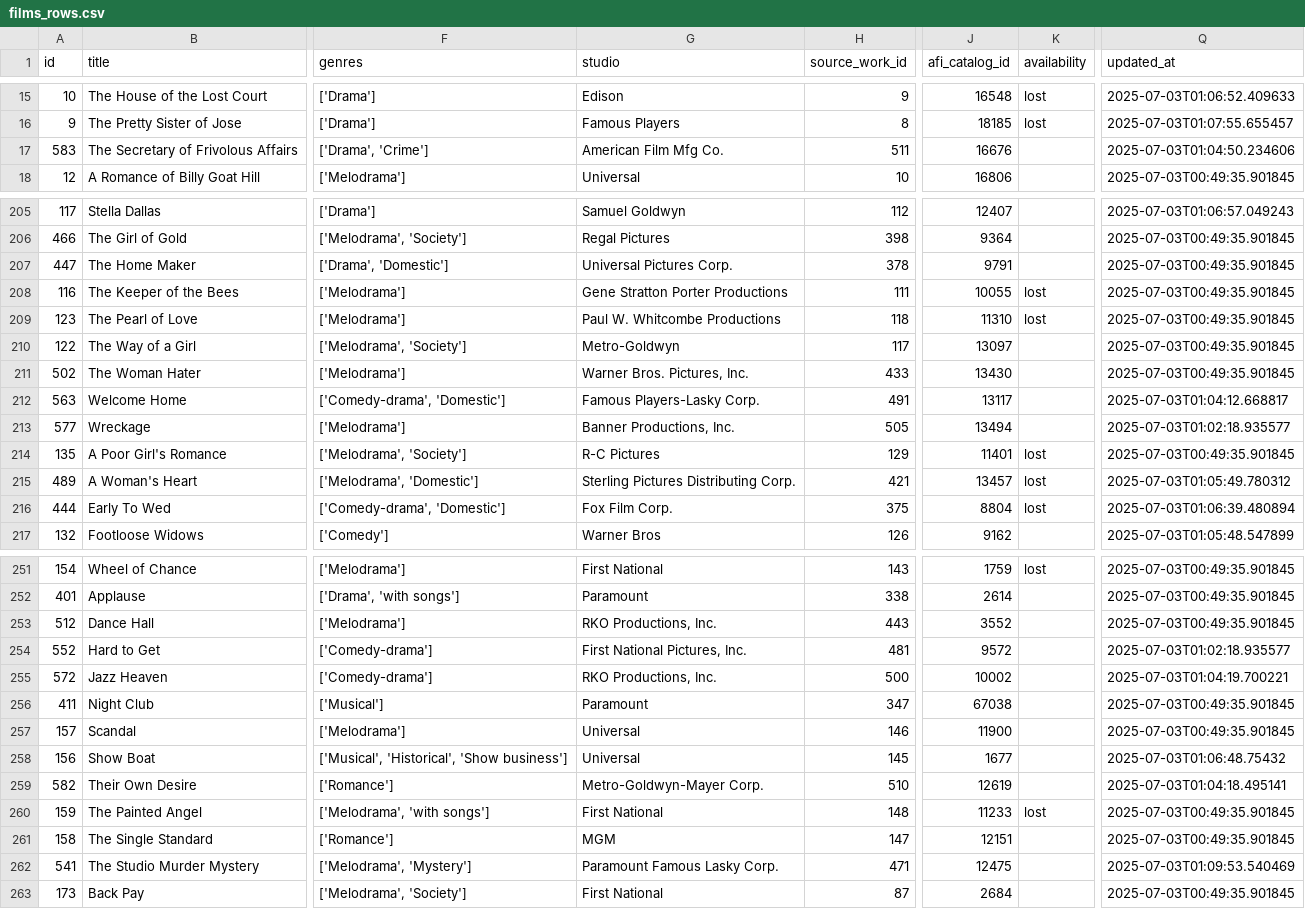
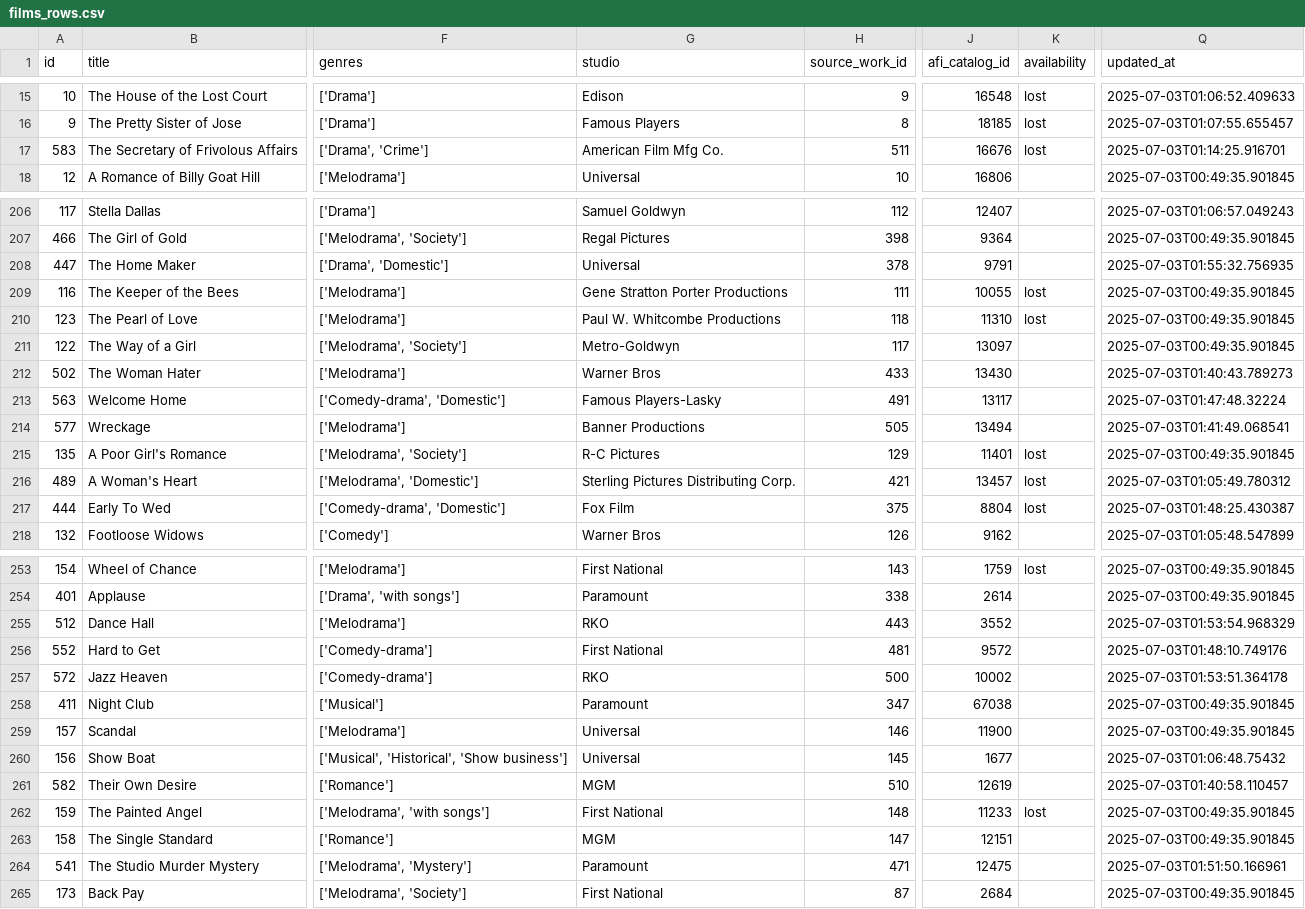
Before and after one commit to nonmodernist/her-hollywood-story, a CSV file: data/films_rows.csv, drawn as a sheet; only a part is shown, gaps mark what is left out; addresses are those after the commit; the diff covers the shown part only; the diff names each change by its address in the sheet, - before the commit and + after, or states it on an @@ line.

```diff
--- a/data/films_rows.csv
+++ b/data/films_rows.csv
-K17 (availability): (empty)
+K17 (availability): lost
-Q17 (updated_at): 2025-07-03T01:04:50.234606
+Q17 (updated_at): 2025-07-03T01:14:25.916701
-G208 (studio): Universal Pictures Corp.
+G208 (studio): Universal
-Q208 (updated_at): 2025-07-03T00:49:35.901845
+Q208 (updated_at): 2025-07-03T01:55:32.756935
-G212 (studio): Warner Bros. Pictures, Inc.
+G212 (studio): Warner Bros
-Q212 (updated_at): 2025-07-03T00:49:35.901845
+Q212 (updated_at): 2025-07-03T01:40:43.789273
-G213 (studio): Famous Players-Lasky Corp.
+G213 (studio): Famous Players-Lasky
-Q213 (updated_at): 2025-07-03T01:04:12.668817
+Q213 (updated_at): 2025-07-03T01:47:48.32224
-G214 (studio): Banner Productions, Inc.
+G214 (studio): Banner Productions
-Q214 (updated_at): 2025-07-03T01:02:18.935577
+Q214 (updated_at): 2025-07-03T01:41:49.068541
-G217 (studio): Fox Film Corp.
+G217 (studio): Fox Film
-Q217 (updated_at): 2025-07-03T01:06:39.480894
+Q217 (updated_at): 2025-07-03T01:48:25.430387
-G255 (studio): RKO Productions, Inc.
+G255 (studio): RKO
-Q255 (updated_at): 2025-07-03T00:49:35.901845
+Q255 (updated_at): 2025-07-03T01:53:54.968329
-G256 (studio): First National Pictures, Inc.
+G256 (studio): First National
-Q256 (updated_at): 2025-07-03T01:02:18.935577
+Q256 (updated_at): 2025-07-03T01:48:10.749176
-G257 (studio): RKO Productions, Inc.
+G257 (studio): RKO
-Q257 (updated_at): 2025-07-03T01:04:19.700221
+Q257 (updated_at): 2025-07-03T01:53:51.364178
-G261 (studio): Metro-Goldwyn-Mayer Corp.
+G261 (studio): MGM
-Q261 (updated_at): 2025-07-03T01:04:18.495141
+Q261 (updated_at): 2025-07-03T01:40:58.110457
-G264 (studio): Paramount Famous Lasky Corp.
+G264 (studio): Paramount
-Q264 (updated_at): 2025-07-03T01:09:53.540469
+Q264 (updated_at): 2025-07-03T01:51:50.166961
```
Also changed, not shown: 2 added rows, 2 removed rows and 127 edited cells elsewhere in this file, 1 other file.
